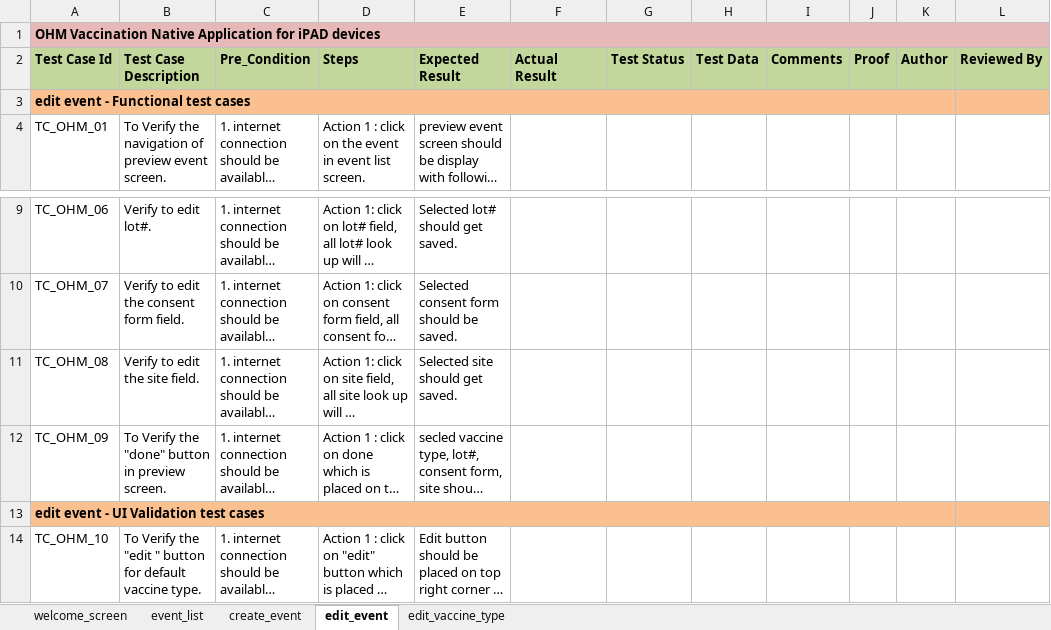
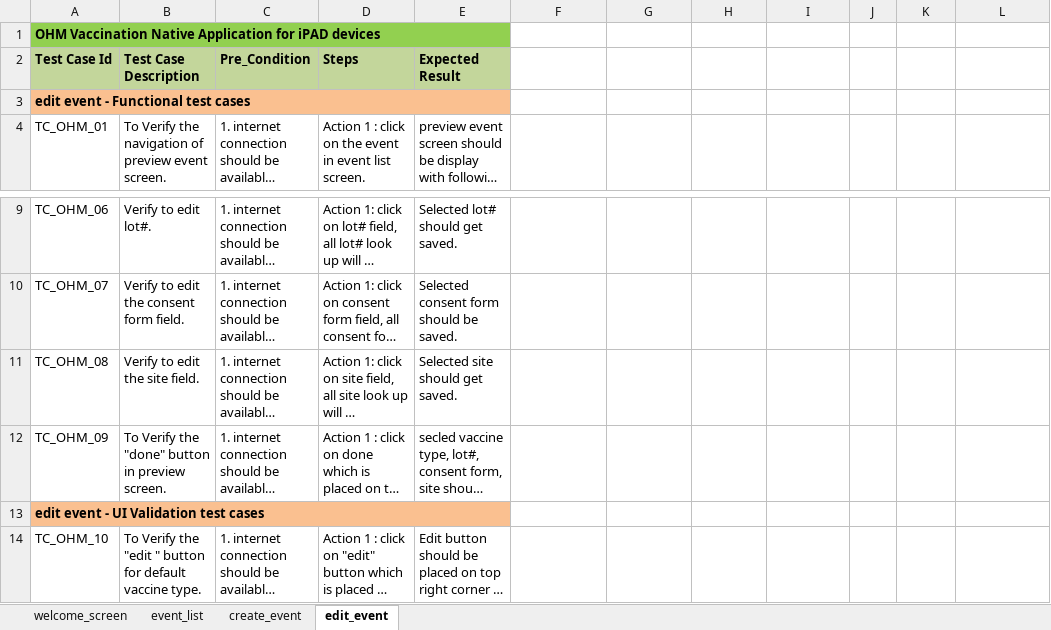
Before and after one commit to somi0213/vaccination_testcase, an Excel workbook: OHM_application.xlsx, sheet edit_event, drawn as a sheet; only a part is shown, gaps mark what is left out; long unchanged cells end in …; values as stored, in another font and other column widths than the file's, no borders; the diff names each change by its address in the sheet, - before the commit and + after, or states it on an @@ line.

```diff
--- a/OHM_application.xlsx (sheet edit_event)
+++ b/OHM_application.xlsx (sheet edit_event)
-sheet tab: edit_vaccine_type
-A1:E1 fill: #E6B9B8
+A1:E1 fill: #92D050
-A1:L1 merged
+A1:E1 merged
-F1:L1 fill: #E6B9B8
+F1:L1 fill: none
-F2: Actual Result
+F2: (empty)
-F2:L2 fill: #C3D69B
+F2:L2 fill: none
-G2: Test Status
+G2: (empty)
-H2: Test Data
+H2: (empty)
-I2: Comments
+I2: (empty)
-J2: Proof
+J2: (empty)
-K2: Author
+K2: (empty)
-L2: Reviewed By
+L2: (empty)
-A3:K3 merged
+A3:E3 merged
-F3:L3 fill: #FAC090
+F3:L3 fill: none
-A13:K13 merged
+A13:E13 merged
-F13:L13 fill: #FAC090
+F13:L13 fill: none
```
Also changed, not shown: sheet welcome_screen, sheet create_event, sheet event_list.
